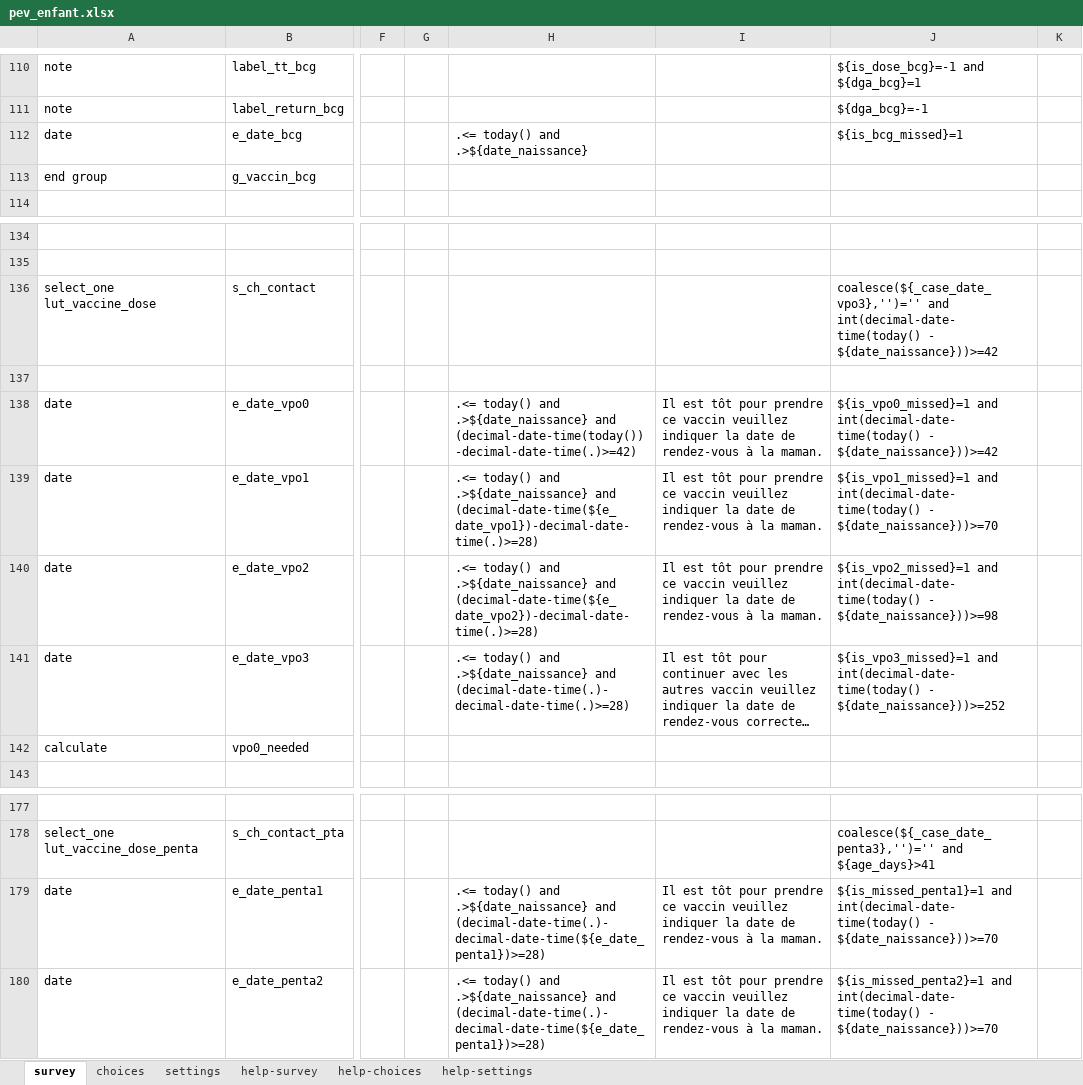
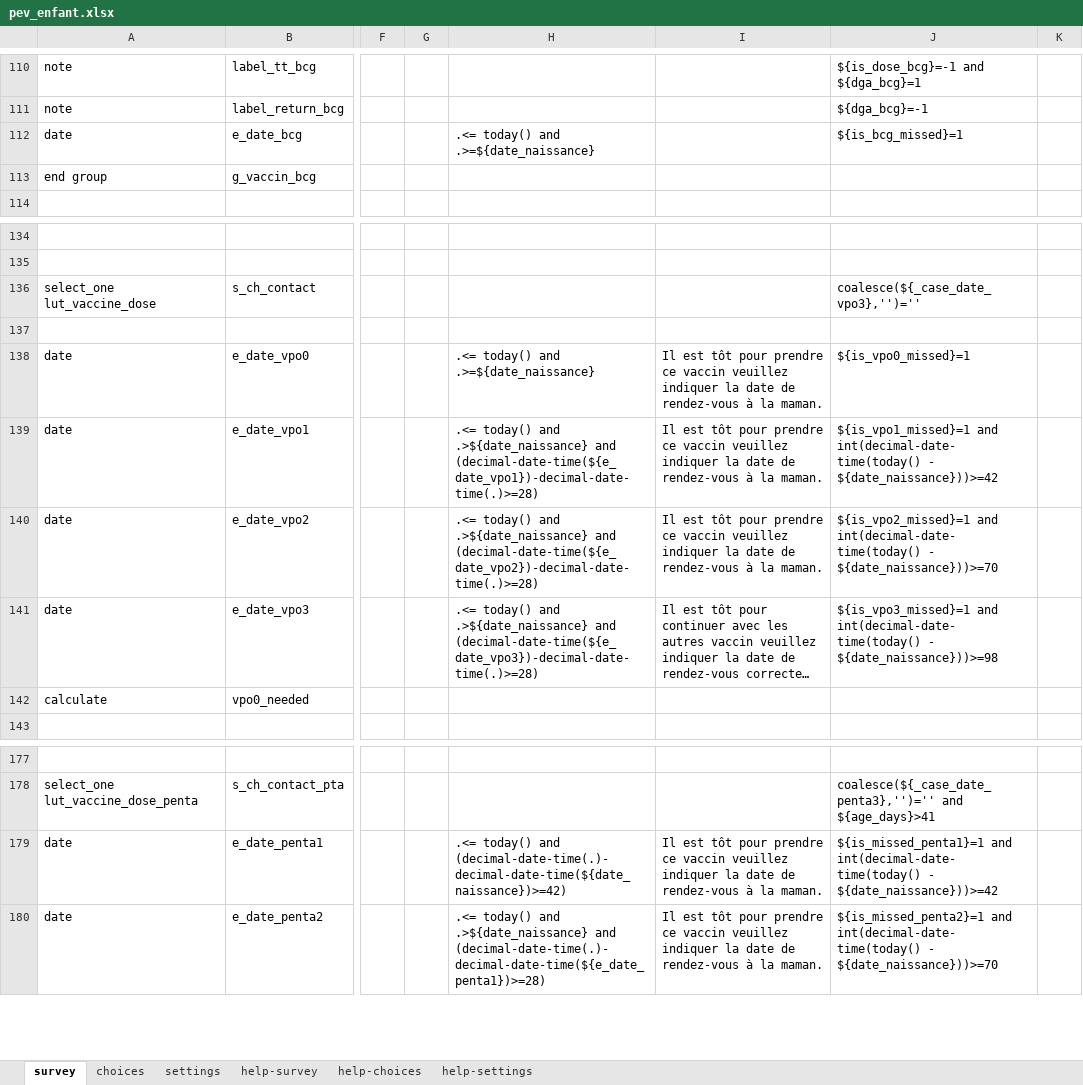
Before and after one commit to SwissTPH/cdss_tchad, an Excel workbook: forms/app/pev_enfant.xlsx, sheet survey, drawn as a sheet; only a part is shown, gaps mark what is left out; long unchanged cells end in …; values as stored, in another font and other column widths than the file's, no borders; the diff names each change by its address in the sheet, - before the commit and + after, or states it on an @@ line.

```diff
--- a/forms/app/pev_enfant.xlsx (sheet survey)
+++ b/forms/app/pev_enfant.xlsx (sheet survey)
-H112: .<= today() and .>${date_naissance}
+H112: .<= today() and .>=${date_naissance}
-J136: coalesce(${_case_date_vpo3},'')='' and int(decimal-date-time(today() - ${date_naissance}))>=42
+J136: coalesce(${_case_date_vpo3},'')=''
-H138: …today() and .>${date_naissance} and (decimal-date-time(today())-decimal-date-time(.)>=42)
+H138: …today() and .>=${date_naissance}
-J138: ${is_vpo0_missed}=1 and int(decimal-date-time(today() - ${date_naissance}))>=42
+J138: ${is_vpo0_missed}=1
-J139: …int(decimal-date-time(today() - ${date_naissance}))>=70
+J139: …int(decimal-date-time(today() - ${date_naissance}))>=42
-J140: …int(decimal-date-time(today() - ${date_naissance}))>=98
+J140: …int(decimal-date-time(today() - ${date_naissance}))>=70
-H141: ….>${date_naissance} and (decimal-date-time(.)-decimal-date-time(.)>=28)
+H141: ….>${date_naissance} and (decimal-date-time(${e_date_vpo3})-decimal-date-time(.)>=28)
-J141: …int(decimal-date-time(today() - ${date_naissance}))>=252
+J141: …int(decimal-date-time(today() - ${date_naissance}))>=98
-H179: …today() and .>${date_naissance} and (decimal-date-time(.)-decimal-date-time(${e_date_penta1})>=28)
+H179: …today() and (decimal-date-time(.)-decimal-date-time(${date_naissance})>=42)
-J179: …int(decimal-date-time(today() - ${date_naissance}))>=70
+J179: …int(decimal-date-time(today() - ${date_naissance}))>=42
```
Also changed, not shown: sheet settings, forms/app/adult.xlsx, forms/app/cpn.xlsx, 41 other files.
